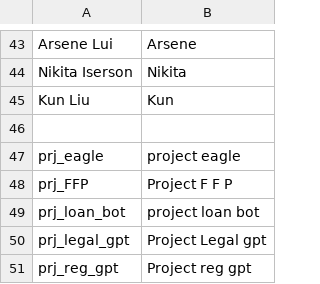
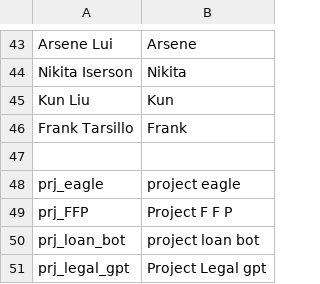
Before and after one commit to paj80paj/knausj_talon, a CSV file: settings/my_contacts.csv, drawn as a sheet; only a part is shown, gaps mark what is left out; the shorter side is filled out with more unchanged rows.

```diff
--- a/settings/my_contacts.csv
+++ b/settings/my_contacts.csv
@@ -45,2 +45,3 @@ Nikita Iserson, Nikita
 Kun Liu, Kun
+Frank Tarsillo, Frank
 
```
Also changed, not shown: settings/additional_words.csv, 1 other file.
